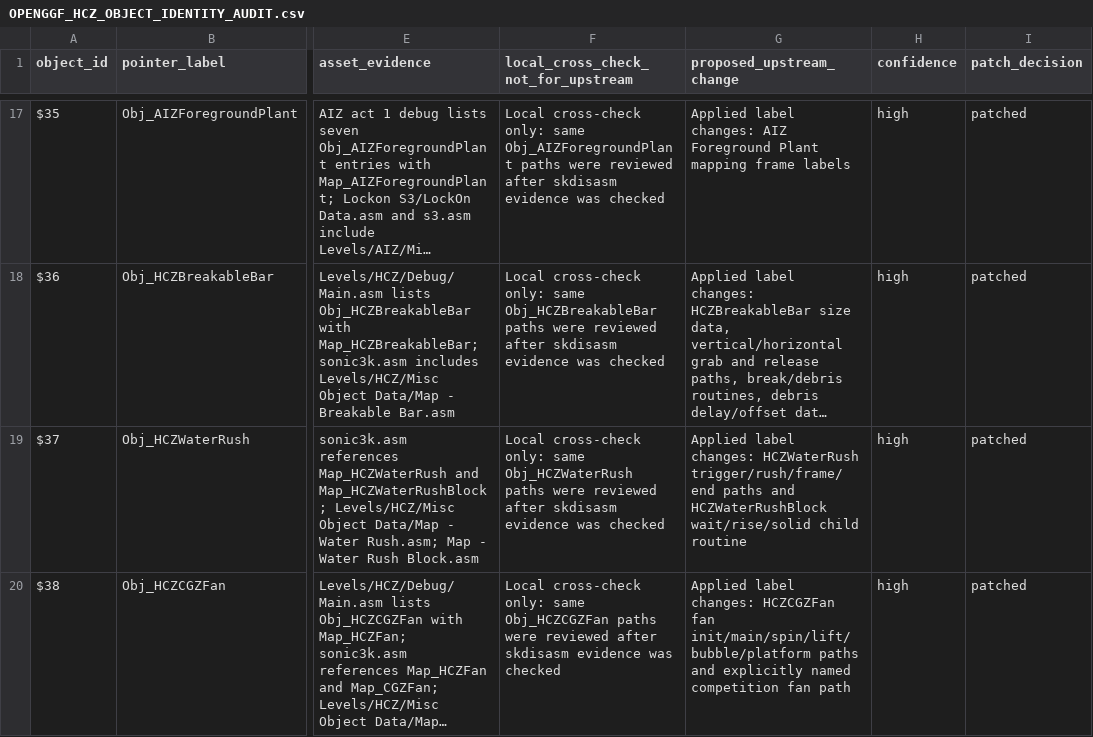
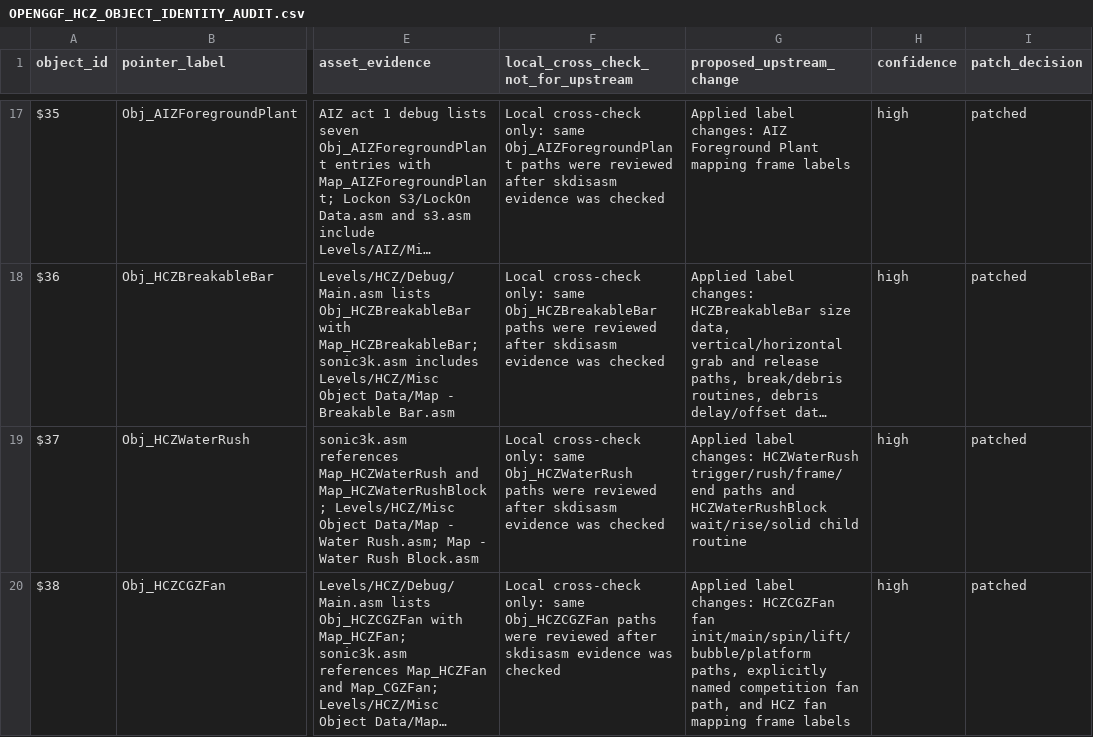
Before and after one commit to raiscan/skdisasm, a CSV file: OPENGGF_HCZ_OBJECT_IDENTITY_AUDIT.csv, drawn as a sheet; only a part is shown, gaps mark what is left out; long unchanged cells end in …; the diff covers the shown part only; the diff names each change by its address in the sheet, - before the commit and + after, or states it on an @@ line.

Commit message:
docs: label HCZ fan mappings

```diff
--- a/OPENGGF_HCZ_OBJECT_IDENTITY_AUDIT.csv
+++ b/OPENGGF_HCZ_OBJECT_IDENTITY_AUDIT.csv
-G20 (proposed_upstream_change): …fan init/main/spin/lift/bubble/platform paths and explicitly named competition fan path
+G20 (proposed_upstream_change): …fan init/main/spin/lift/bubble/platform paths, explicitly named competition fan path, and HCZ fan mapping frame labels
```
Also changed, not shown: 1 edited cell elsewhere in this file, 2 other files.
